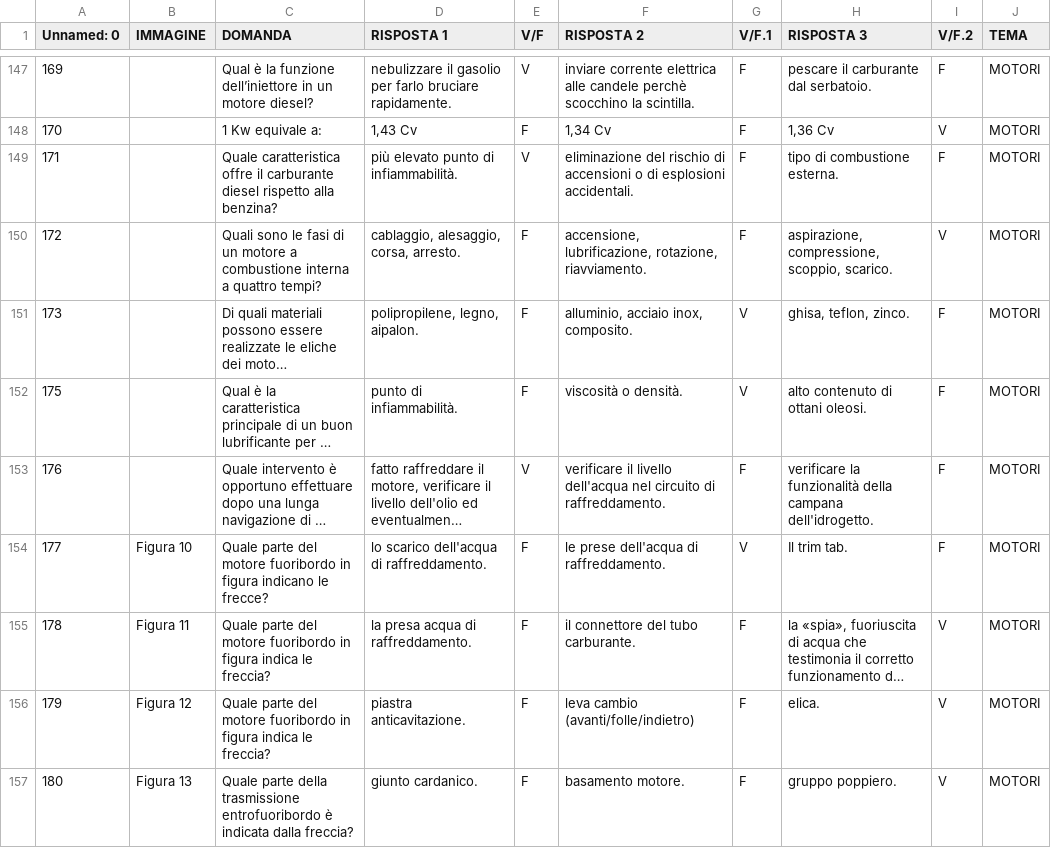
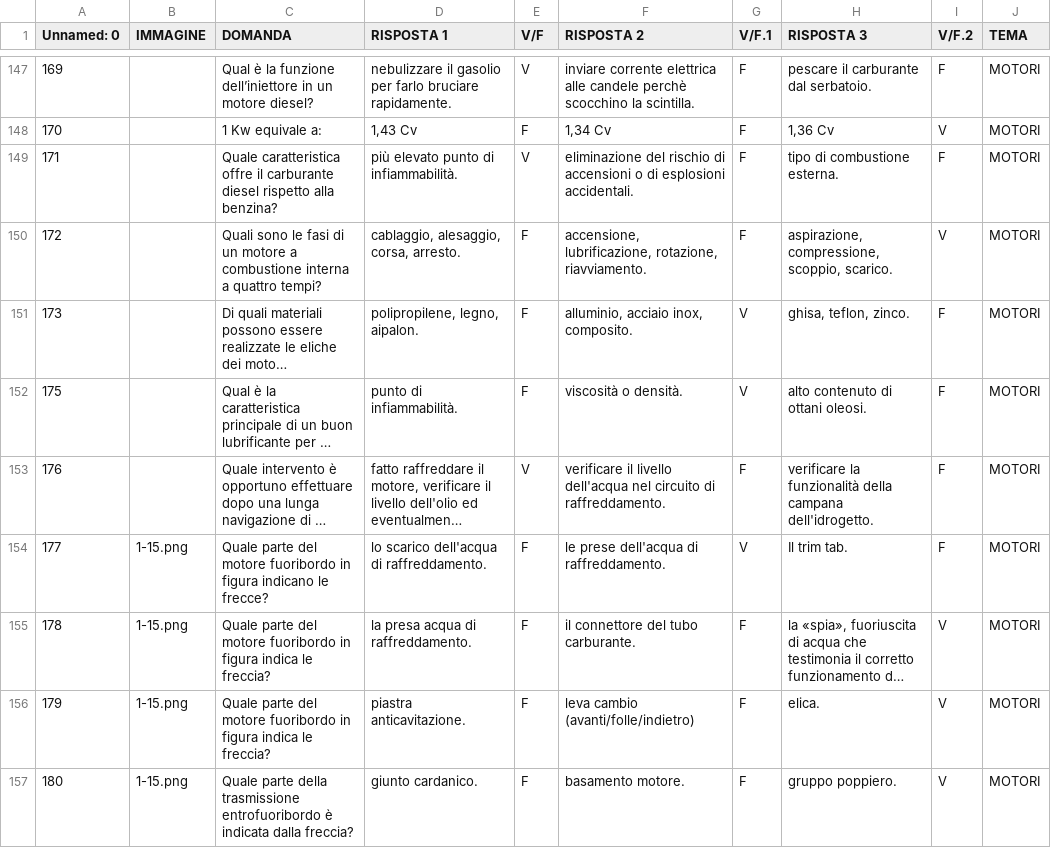
Before and after one commit to PatenteNautica/patenteD, a CSV file: Updated_Questions_Dataset.csv, drawn as a sheet; only a part is shown, gaps mark what is left out; long unchanged cells end in …; the diff covers the shown part only; the diff names each change by its address in the sheet, - before the commit and + after, or states it on an @@ line.

Commit message:
Update Updated_Questions_Dataset.csv

```diff
--- a/Updated_Questions_Dataset.csv
+++ b/Updated_Questions_Dataset.csv
-B154 (IMMAGINE): Figura 10
+B154 (IMMAGINE): 1-15.png
-B155 (IMMAGINE): Figura 11
+B155 (IMMAGINE): 1-15.png
-B156 (IMMAGINE): Figura 12
+B156 (IMMAGINE): 1-15.png
-B157 (IMMAGINE): Figura 13
+B157 (IMMAGINE): 1-15.png
```
Also changed, not shown: 40 edited cells elsewhere in this file.
